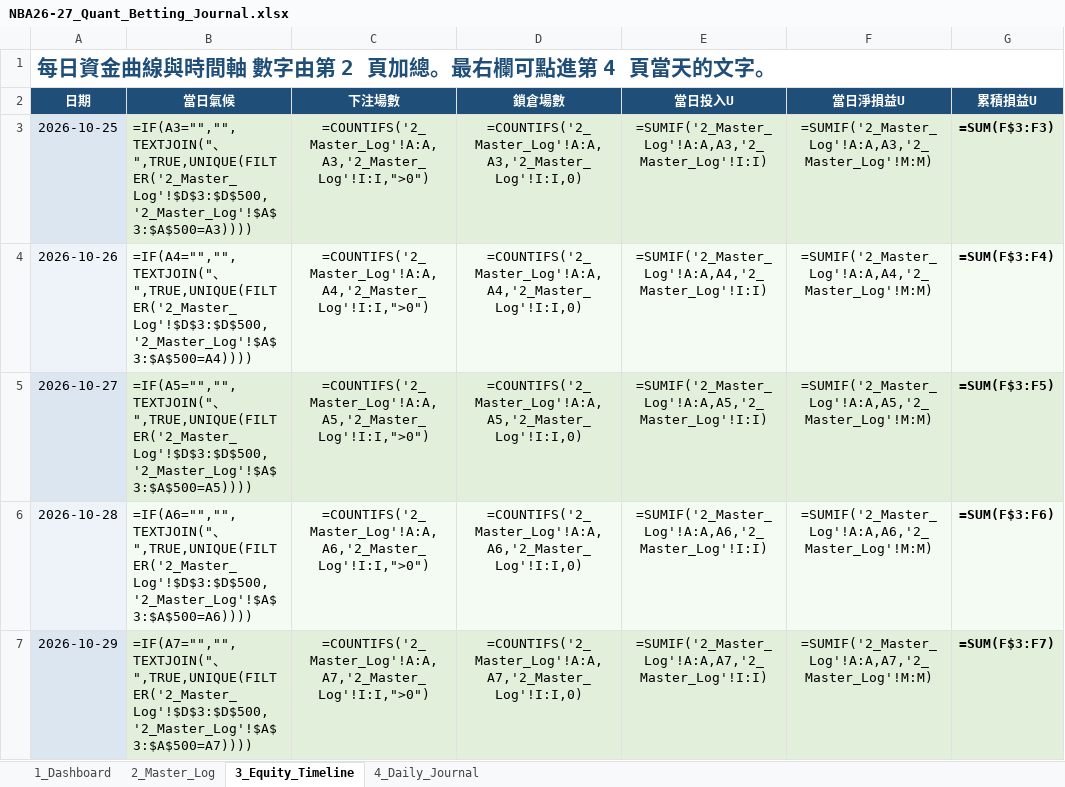
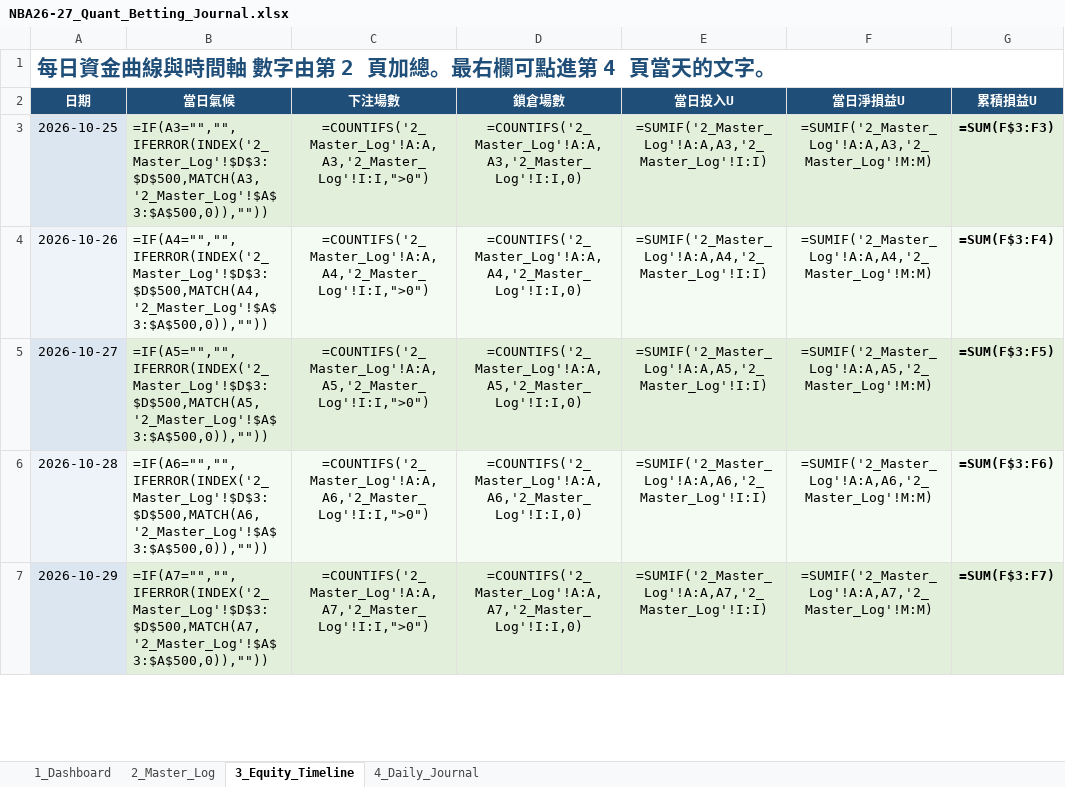
Before and after one commit to curtis19810525-ship-it/extensions, an Excel workbook: 日記範例/NBA26-27_Quant_Betting_Journal.xlsx, sheet 3_Equity_Timeline, drawn as a sheet; only a part is shown; values as stored, in another font and other column widths than the file's, no borders; formulas without a stored value are shown as written; charts and pictures not drawn; the diff covers the shown part only; the diff names each change by its address in the sheet, - before the commit and + after, or states it on an @@ line.

```diff
--- a/日記範例/NBA26-27_Quant_Betting_Journal.xlsx (sheet 3_Equity_Timeline)
+++ b/日記範例/NBA26-27_Quant_Betting_Journal.xlsx (sheet 3_Equity_Timeline)
-B3 (當日氣候): =IF(A3="","",TEXTJOIN("、",TRUE,UNIQUE(FILTER('2_Master_Log'!$D$3:$D$500,'2_Master_Log'!$A$3:$A$500=A3))))
+B3 (當日氣候): =IF(A3="","",IFERROR(INDEX('2_Master_Log'!$D$3:$D$500,MATCH(A3,'2_Master_Log'!$A$3:$A$500,0)),""))
-B4 (當日氣候): =IF(A4="","",TEXTJOIN("、",TRUE,UNIQUE(FILTER('2_Master_Log'!$D$3:$D$500,'2_Master_Log'!$A$3:$A$500=A4))))
+B4 (當日氣候): =IF(A4="","",IFERROR(INDEX('2_Master_Log'!$D$3:$D$500,MATCH(A4,'2_Master_Log'!$A$3:$A$500,0)),""))
-B5 (當日氣候): =IF(A5="","",TEXTJOIN("、",TRUE,UNIQUE(FILTER('2_Master_Log'!$D$3:$D$500,'2_Master_Log'!$A$3:$A$500=A5))))
+B5 (當日氣候): =IF(A5="","",IFERROR(INDEX('2_Master_Log'!$D$3:$D$500,MATCH(A5,'2_Master_Log'!$A$3:$A$500,0)),""))
-B6 (當日氣候): =IF(A6="","",TEXTJOIN("、",TRUE,UNIQUE(FILTER('2_Master_Log'!$D$3:$D$500,'2_Master_Log'!$A$3:$A$500=A6))))
+B6 (當日氣候): =IF(A6="","",IFERROR(INDEX('2_Master_Log'!$D$3:$D$500,MATCH(A6,'2_Master_Log'!$A$3:$A$500,0)),""))
-B7 (當日氣候): =IF(A7="","",TEXTJOIN("、",TRUE,UNIQUE(FILTER('2_Master_Log'!$D$3:$D$500,'2_Master_Log'!$A$3:$A$500=A7))))
+B7 (當日氣候): =IF(A7="","",IFERROR(INDEX('2_Master_Log'!$D$3:$D$500,MATCH(A7,'2_Master_Log'!$A$3:$A$500,0)),""))
```
Also changed, not shown: 5 edited cells elsewhere in this sheet, 1 other file.
